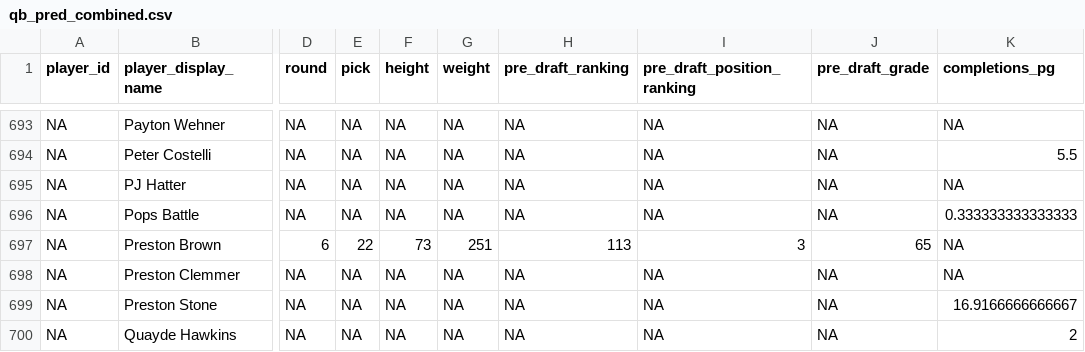
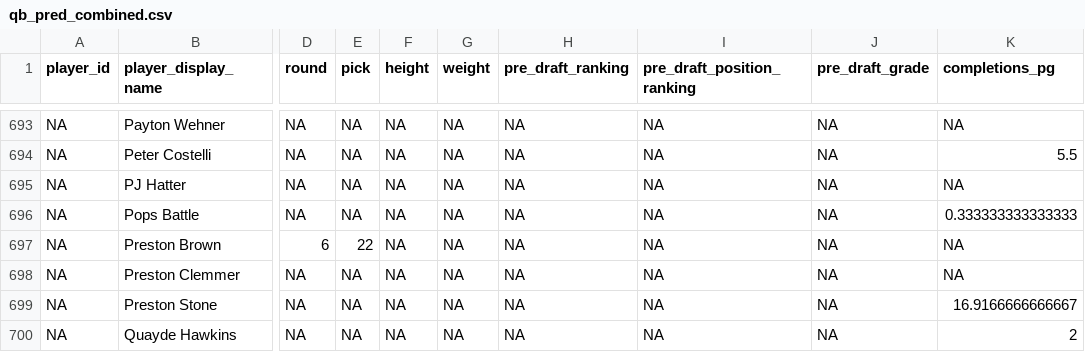
Before and after one commit to Samgunther1/nfl-fantasy-ml-model_2, a CSV file: data/processed/qb_pred_combined.csv, drawn as a sheet; only a part is shown, gaps mark what is left out; the diff covers the shown part only; the diff names each change by its address in the sheet, - before the commit and + after, or states it on an @@ line.

```diff
--- a/data/processed/qb_pred_combined.csv
+++ b/data/processed/qb_pred_combined.csv
-F697 (height): 73
+F697 (height): NA
-G697 (weight): 251
+G697 (weight): NA
-H697 (pre_draft_ranking): 113
+H697 (pre_draft_ranking): NA
-I697 (pre_draft_position_ranking): 3
+I697 (pre_draft_position_ranking): NA
-J697 (pre_draft_grade): 65
+J697 (pre_draft_grade): NA
```
Also changed, not shown: 32 edited cells elsewhere in this file, data/processed/all_predictions_2026.csv, data/processed/rb_pred_combined.csv, 2 other files.
